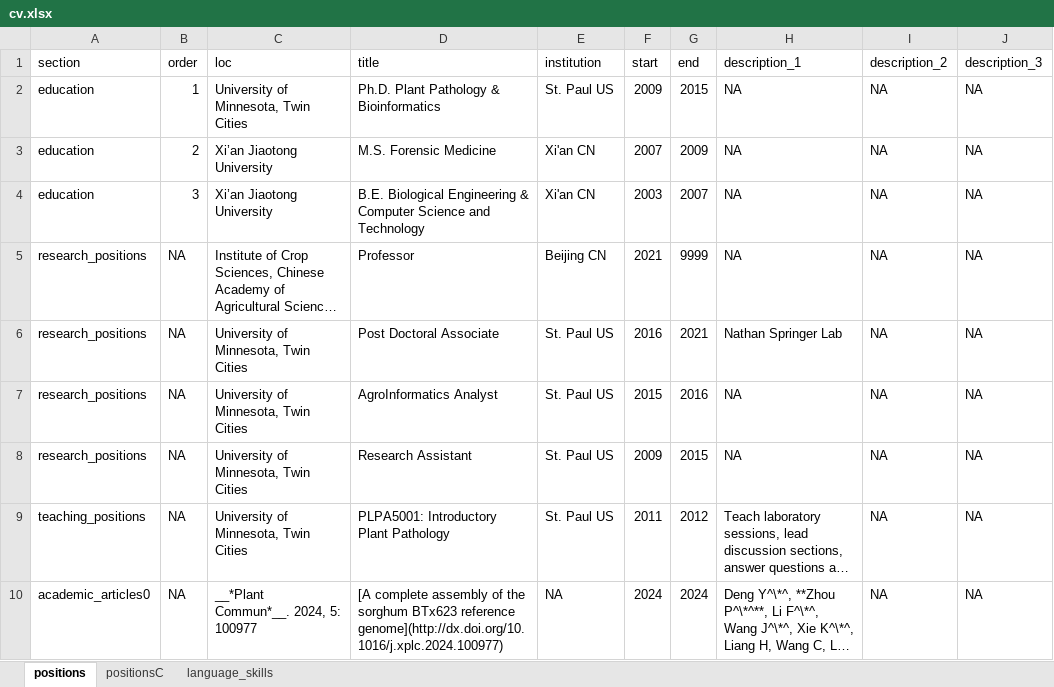
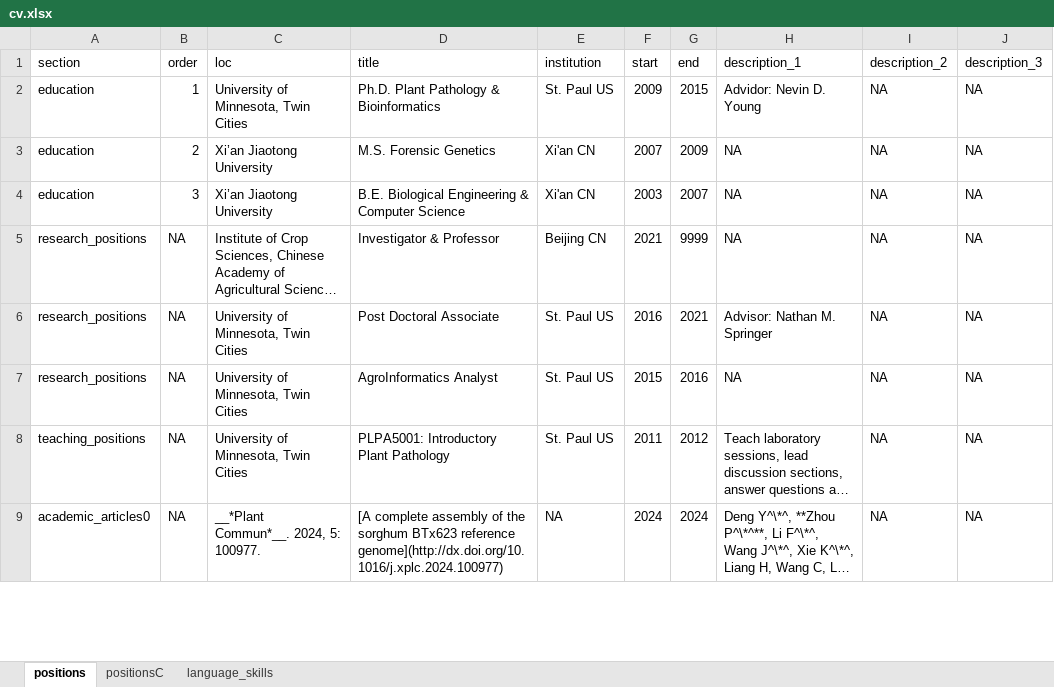
Before and after one commit to orionzhou/cv, an Excel workbook: cv.xlsx, sheet positions, drawn as a sheet; only a part is shown; long unchanged cells end in …; values as stored, in another font and other column widths than the file's, no borders; removed rows and columns are numbered as before the commit, all else as after; the diff covers the shown part only; the diff names each change by its address in the sheet, - before the commit and + after, or states it on an @@ line.

```diff
--- a/cv.xlsx (sheet positions)
+++ b/cv.xlsx (sheet positions)
-H2 (description_1): NA
+H2 (description_1): Advidor: Nevin D. Young
-D3 (title): M.S. Forensic Medicine
+D3 (title): M.S. Forensic Genetics
-D4 (title): …Computer Science and Technology
+D4 (title): …Computer Science
-D5 (title): Professor
+D5 (title): Investigator & Professor
-H6 (description_1): Nathan Springer Lab
+H6 (description_1): Advisor: Nathan M. Springer
-row 8: research_positions | NA | University of Minnesota, Twin Cities | Research Assistant | St. Paul US | 2009 | 2015 | NA | NA | NA
-C9 (loc): __*Plant Commun*__. 2024, 5: 100977
+C9 (loc): __*Plant Commun*__. 2024, 5: 100977.
```
Also changed, not shown: 4 added rows and 4 edited cells elsewhere in this sheet, sheet positionsC, 7 other files.
